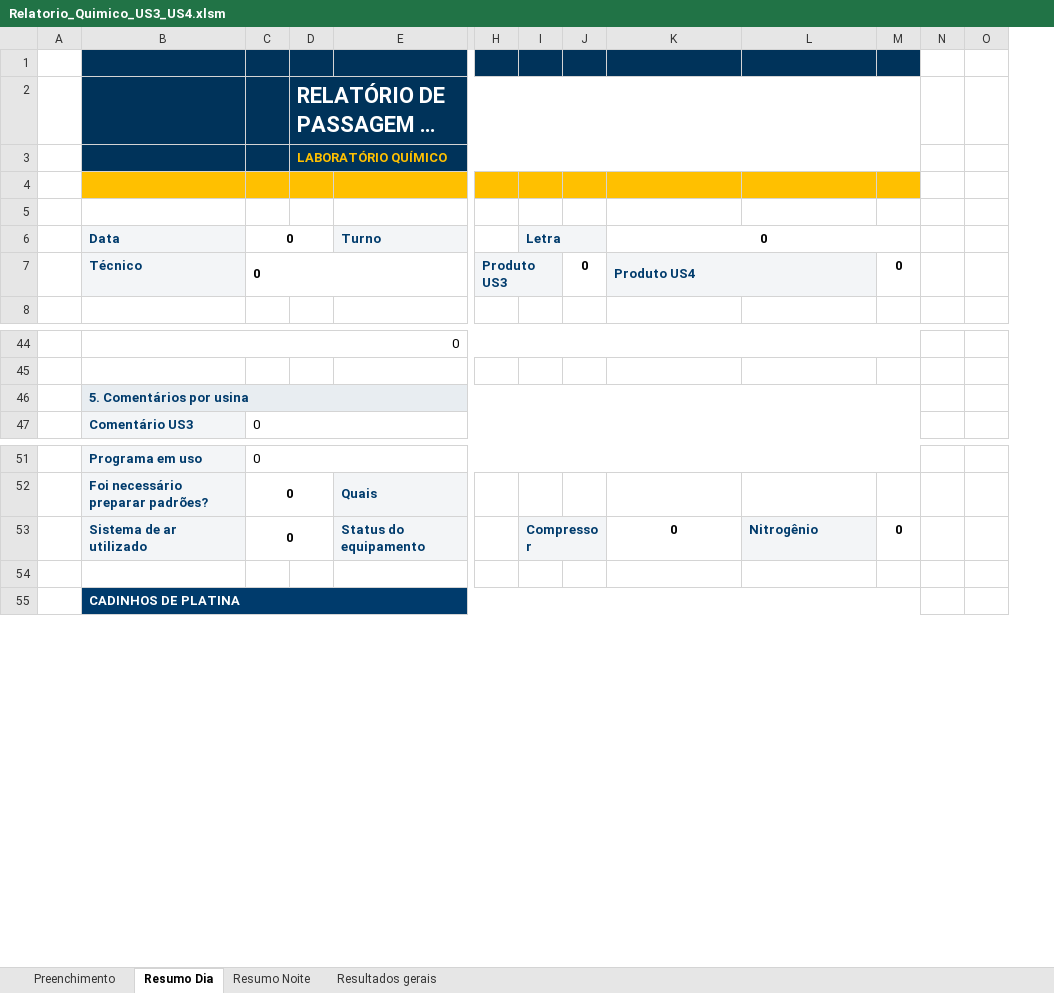
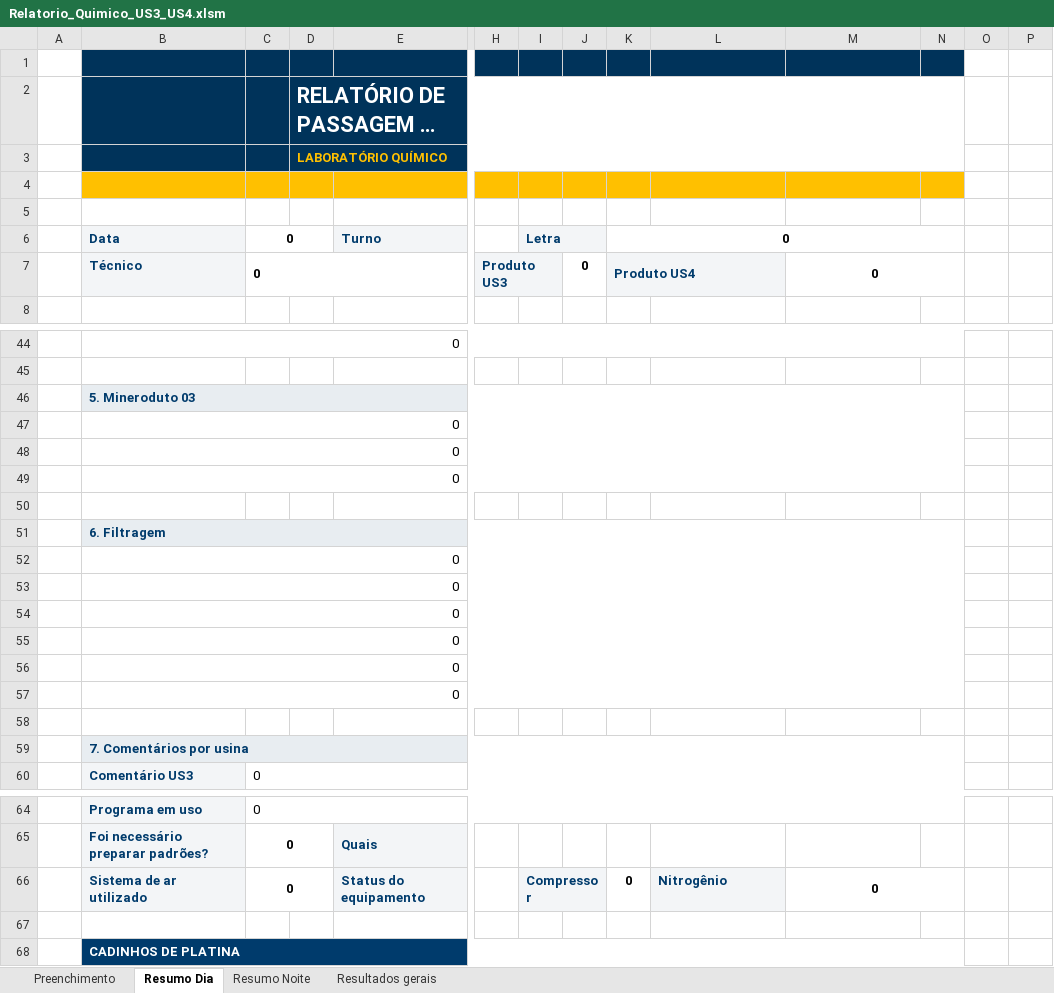
Before and after one commit to forl-felipe/lab-analise-mes, an Excel workbook: informativo_quimico_us34/Relatorio_Quimico_US3_US4.xlsm, sheet Resumo Dia, drawn as a sheet; only a part is shown, gaps mark what is left out; long unchanged cells end in …; values as stored, in another font and other column widths than the file's, no borders; charts and pictures and conditional formats not drawn; removed rows and columns are numbered as before the commit, all else as after; rows hold the shown columns only; the diff covers the shown part only; the diff names each change by its address in the sheet, - before the commit and + after, or states it on an @@ line.

```diff
--- a/informativo_quimico_us34/Relatorio_Quimico_US3_US4.xlsm (sheet Resumo Dia)
+++ b/informativo_quimico_us34/Relatorio_Quimico_US3_US4.xlsm (sheet Resumo Dia)
+column K, rows 6-7: 0 | Produto US4; row 66: 0
-L6: 0
+L6: (empty)
-K6:M6 merged
-L7: Produto US4
+L7: (empty)
-K7:L7 merged
-M7: (empty)
+M7: 0
-M7 fill: #F3F5F7
+M7 fill: none
+M7:N7 merged
-N7: 0
+N7: (empty)
+row 46: S2 | 5. Mineroduto 03
+row 47: T | 0
+row 48: T | 0
+row 49: T | 0
+row 50: E
+row 51: S2 | 6. Filtragem
+row 52: T | 0
+row 53: T | 0
+row 54: T | 0
+row 55: T | 0
+row 56: T | 0
+row 57: T | 0
+row 58: E
-B59: 5. Comentários por usina
+B59: 7. Comentários por usina
-L66: 0
+L66: Nitrogênio
@@ L66 fill: none → #F3F5F7, text colour: black → #003B6C, alignment: center → left @@
-M66: Nitrogênio
+M66: 0
@@ M66 fill: #F3F5F7 → none, text colour: #003B6C → black, alignment: left → center @@
+M66:N66 merged
-N66: 0
+N66: (empty)
```
Also changed, not shown: 1 edited cell and merged cells elsewhere in this sheet, sheet Resumo Noite, sheet Preenchimento, formulas that keep their value, charts or pictures, 5 other files.
